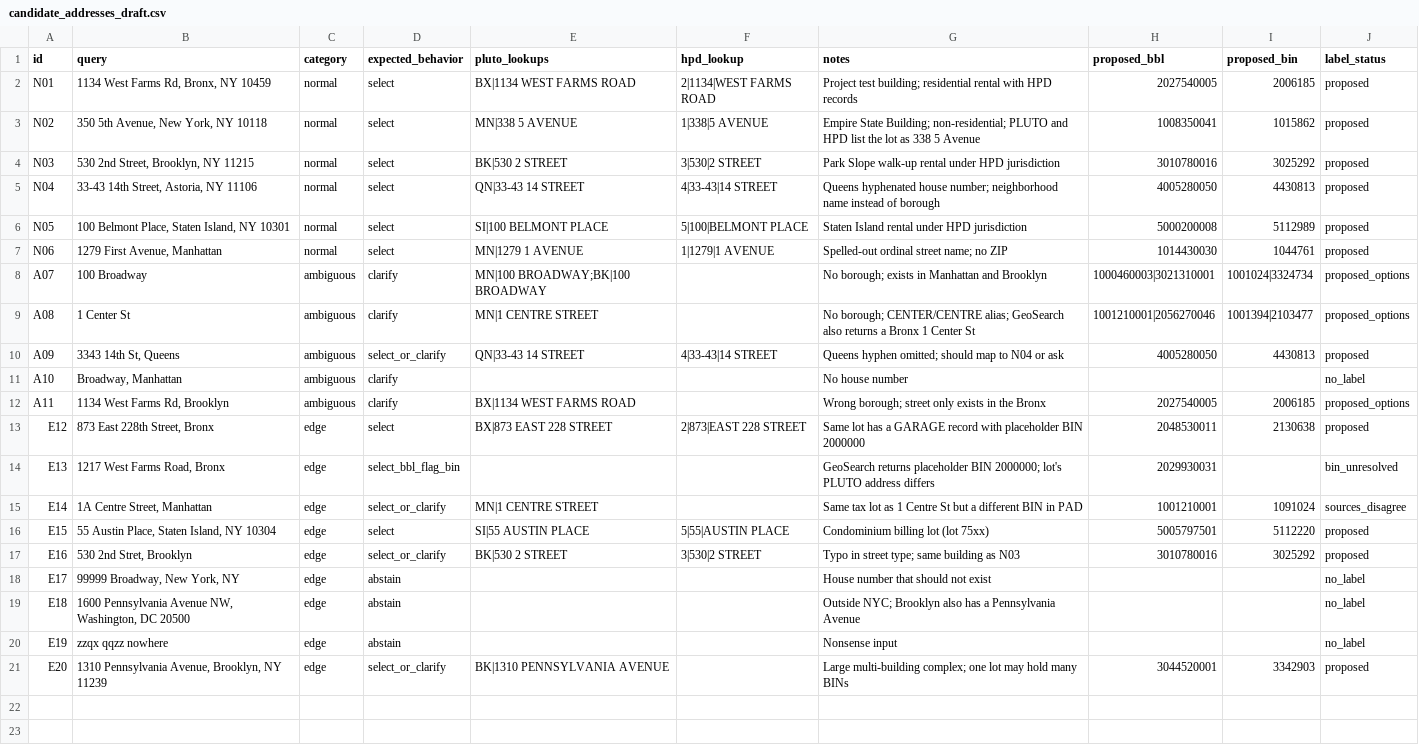
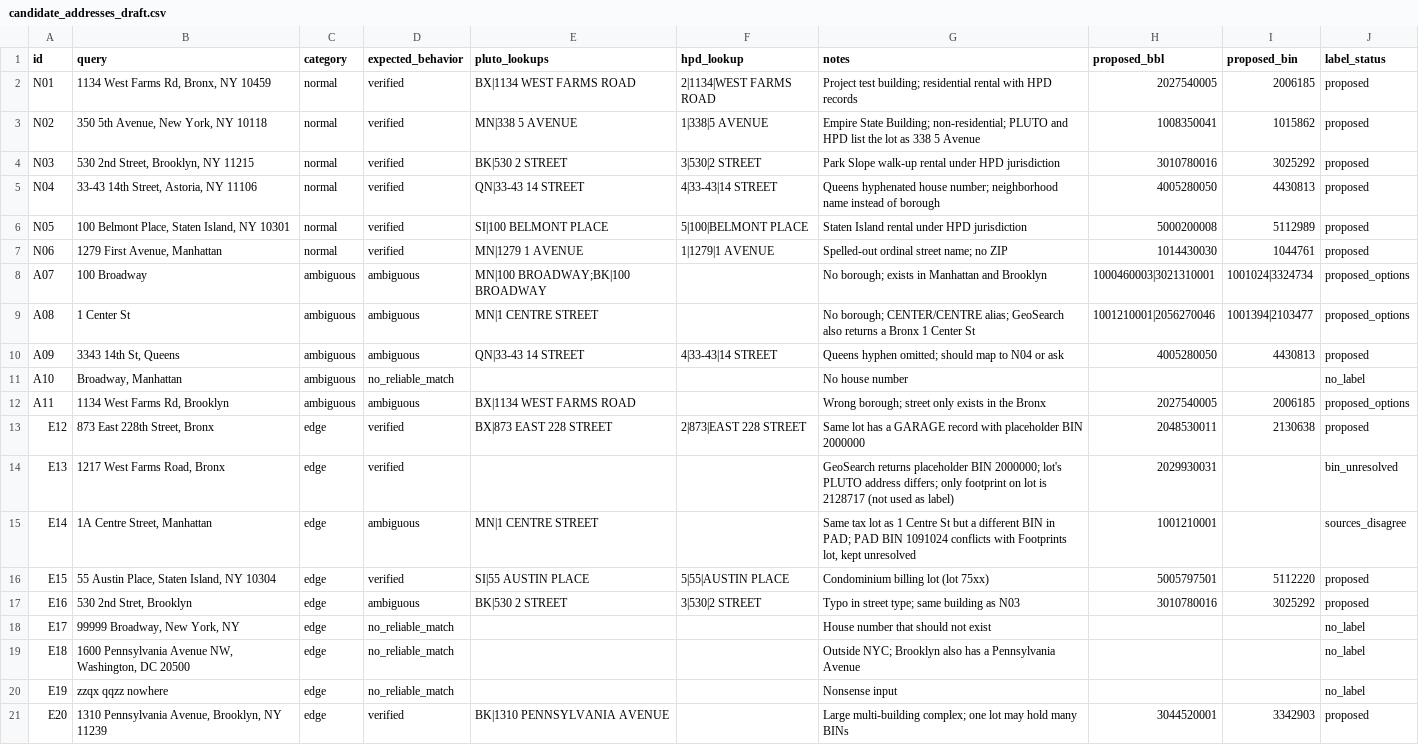
Before and after one commit to Sjaisw12/nyc-apartment-research-agent, a CSV file: data/eval/candidate_addresses_draft.csv, drawn as a sheet; the diff names each change by its address in the sheet, - before the commit and + after, or states it on an @@ line.

```diff
--- a/data/eval/candidate_addresses_draft.csv
+++ b/data/eval/candidate_addresses_draft.csv
-D2:D7 (expected_behavior): select
+D2:D7 (expected_behavior): verified
-D8:D9 (expected_behavior): clarify
+D8:D9 (expected_behavior): ambiguous
-D10 (expected_behavior): select_or_clarify
+D10 (expected_behavior): ambiguous
-D11 (expected_behavior): clarify
+D11 (expected_behavior): no_reliable_match
-D12 (expected_behavior): clarify
+D12 (expected_behavior): ambiguous
-D13 (expected_behavior): select
+D13 (expected_behavior): verified
-D14 (expected_behavior): select_bbl_flag_bin
+D14 (expected_behavior): verified
-G14 (notes): …PLUTO address differs
+G14 (notes): …PLUTO address differs; only footprint on lot is 2128717 (not used as label)
-D15 (expected_behavior): select_or_clarify
+D15 (expected_behavior): ambiguous
-G15 (notes): …BIN in PAD
+G15 (notes): …BIN in PAD; PAD BIN 1091024 conflicts with Footprints lot, kept unresolved
-I15 (proposed_bin): 1091024
+I15 (proposed_bin): (empty)
-D16 (expected_behavior): select
+D16 (expected_behavior): verified
-D17 (expected_behavior): select_or_clarify
+D17 (expected_behavior): ambiguous
-D18:D20 (expected_behavior): abstain
+D18:D20 (expected_behavior): no_reliable_match
-D21 (expected_behavior): select_or_clarify
+D21 (expected_behavior): verified
```
Also changed, not shown: 2 other files.
